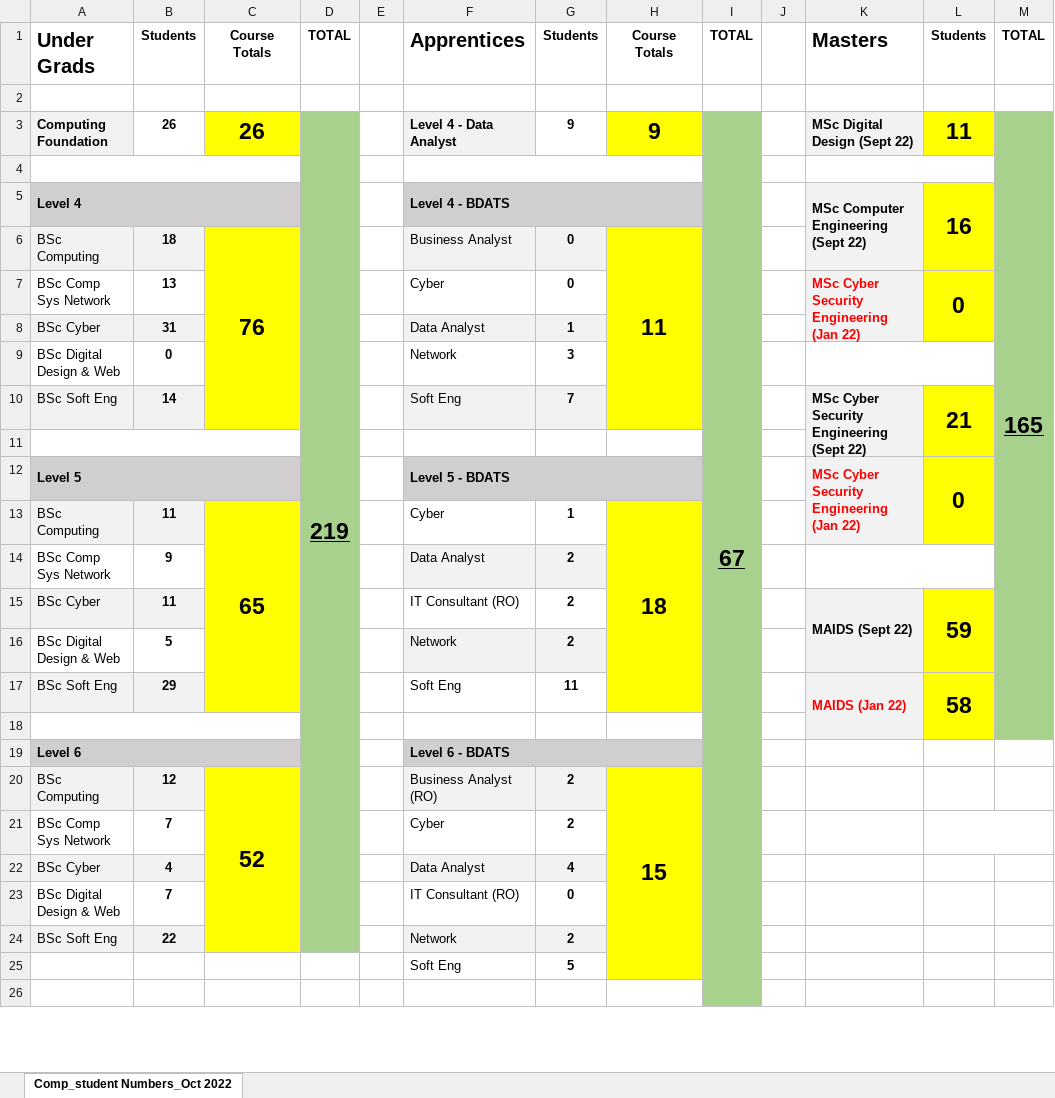
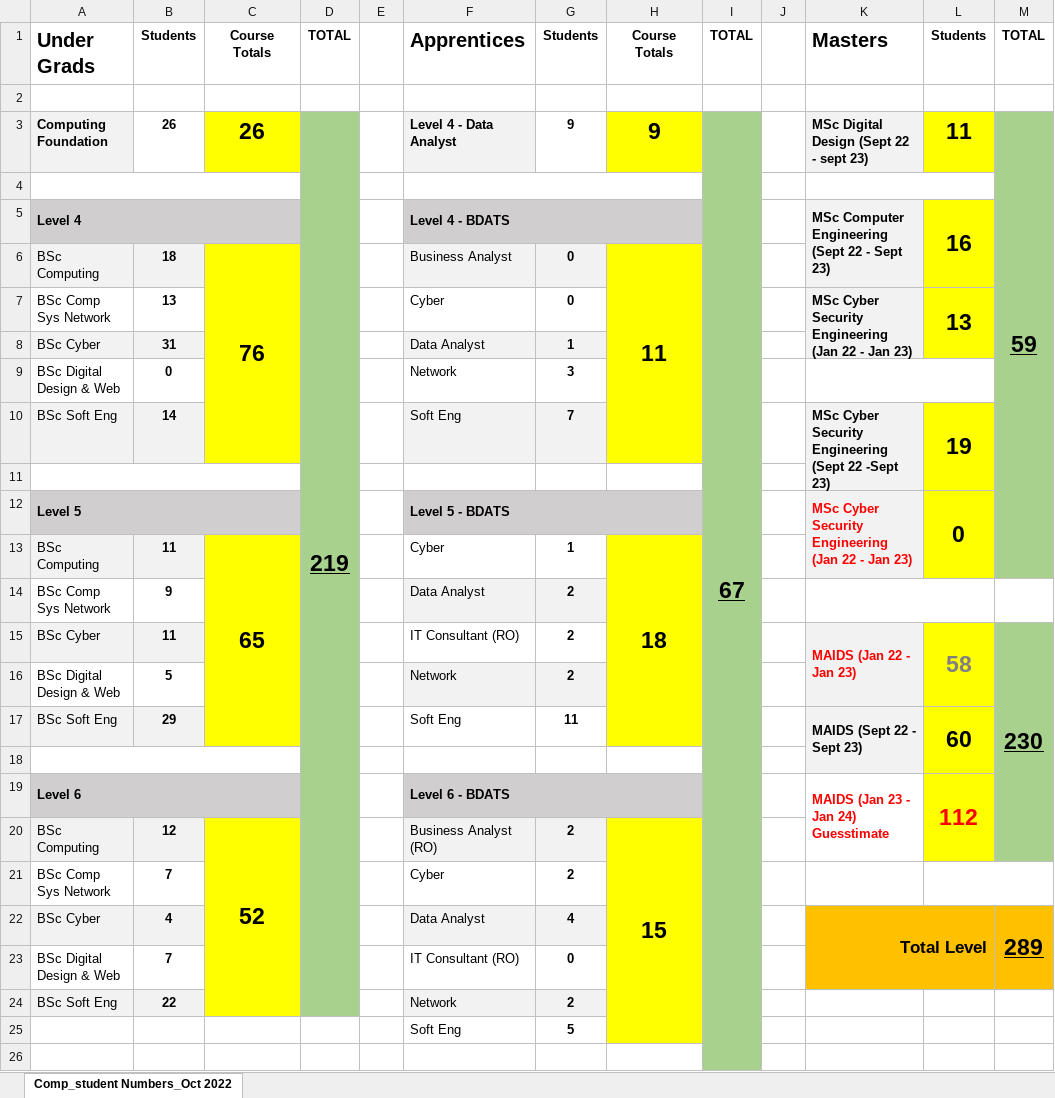
Before and after one commit to martinsolent/solent_store, an Excel workbook: docs/comp_student_numbers_2022.xlsx, sheet Comp_student Numbers_Oct 2022, drawn as a sheet; only a part is shown; values as stored, in another font and other column widths than the file's, no borders; removed rows and columns are numbered as before the commit, all else as after; the diff covers the shown part only; the diff names each change by its address in the sheet, - before the commit and + after, or states it on an @@ line.

Commit message:
Update comp_student_numbers_2022.xlsx

```diff
--- a/docs/comp_student_numbers_2022.xlsx (sheet Comp_student Numbers_Oct 2022)
+++ b/docs/comp_student_numbers_2022.xlsx (sheet Comp_student Numbers_Oct 2022)
-K3: MSc Digital Design (Sept 22)
+K3: MSc Digital Design (Sept 22 - sept 23)
-M3: 165
+M3: 59
-M3:M18 merged
+M3:M13 merged
-K5: MSc Computer Engineering (Sept 22)
+K5: MSc Computer Engineering (Sept 22 - Sept 23)
-K7: MSc Cyber Security Engineering (Jan 22)
+K7: MSc Cyber Security Engineering (Jan 22 - Jan 23)
-K7 text colour: #FF0000
+K7 text colour: black
-L7: 0
+L7: 13
-K10: MSc Cyber Security Engineering (Sept 22)
+K10: MSc Cyber Security Engineering (Sept 22 -Sept 23)
-L10: 21
+L10: 19
-K12: MSc Cyber Security Engineering (Jan 22)
+K12: MSc Cyber Security Engineering (Jan 22 - Jan 23)
-M14 fill: #A9D18E
+M14 fill: none
-K15: MAIDS (Sept 22)
+K15: MAIDS (Jan 22 - Jan 23)
-K15 text colour: black
+K15 text colour: #FF0000
-L15: 59
+L15: 58
-L15 text colour: black
+L15 text colour: #808080
-M15: (empty)
+M15: 230
+M15:M20 merged
-K17: MAIDS (Jan 22)
+K17: MAIDS (Sept 22 - Sept 23)
-K17 text colour: #FF0000
+K17 text colour: black
-L17: 58
+L17: 60
-K19: (empty)
+K19: MAIDS (Jan 23 - Jan 24) Guesstimate
+K19:K20 merged
-L19: (empty)
+L19: 112
-L19:L20 fill: none
+L19:L20 fill: #FFFF00
+L19:L20 merged
-M19:M20 fill: none
+M19:M20 fill: #A9D18E
-K22: (empty)
+K22: Total Level
-K22:M23 fill: none
+K22:M23 fill: #FFC000
+K22:L23 merged
-M22: (empty)
+M22: 289
+M22:M23 merged
```
Also changed, not shown: 7 added rows, 7 removed rows and 1 edited cell elsewhere in this sheet.
